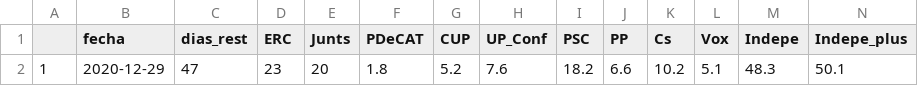
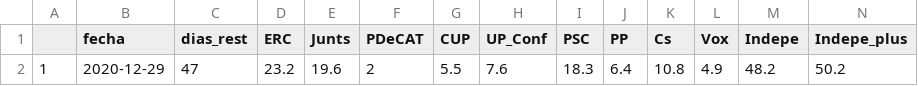
Before and after one commit to endikasatu/catalunya-2021-model, a CSV file: data/pde-resumen-catalunya-2021.csv, drawn as a sheet; only a part is shown; removed rows and columns are numbered as before the commit, all else as after; rows hold the shown columns only; the diff names each change by its address in the sheet, - before the commit and + after, or states it on an @@ line.

```diff
--- a/data/pde-resumen-catalunya-2021.csv
+++ b/data/pde-resumen-catalunya-2021.csv
-row 2: 1 | 2020-12-29 | 47 | 23 | 20 | 1.8 | 5.2 | 7.6 | 18.2 | 6.6 | 10.2 | 5.1 | 48.3 | 50.1
+row 2: 1 | 2020-12-29 | 47 | 23.2 | 19.6 | 2 | 5.5 | 7.6 | 18.3 | 6.4 | 10.8 | 4.9 | 48.2 | 50.2
```
Also changed, not shown: data/polls-catalunya-2021.csv, 1 other file.
